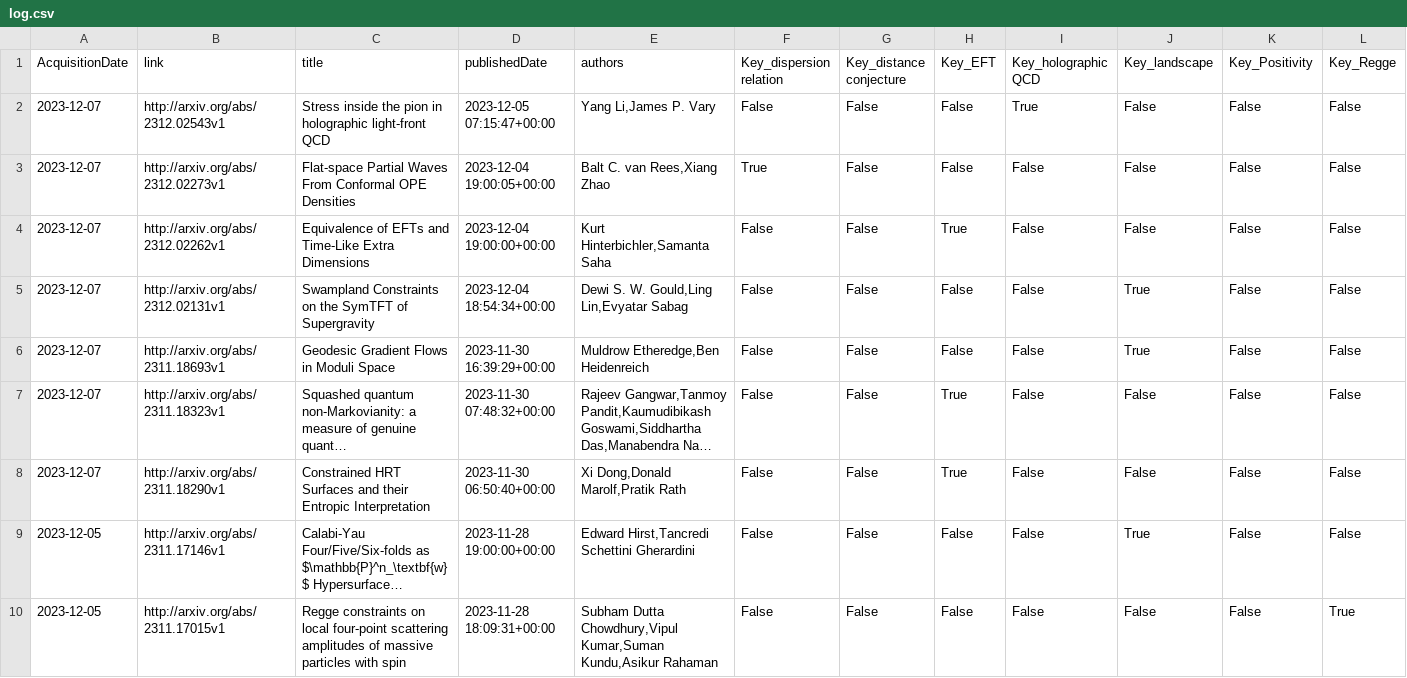
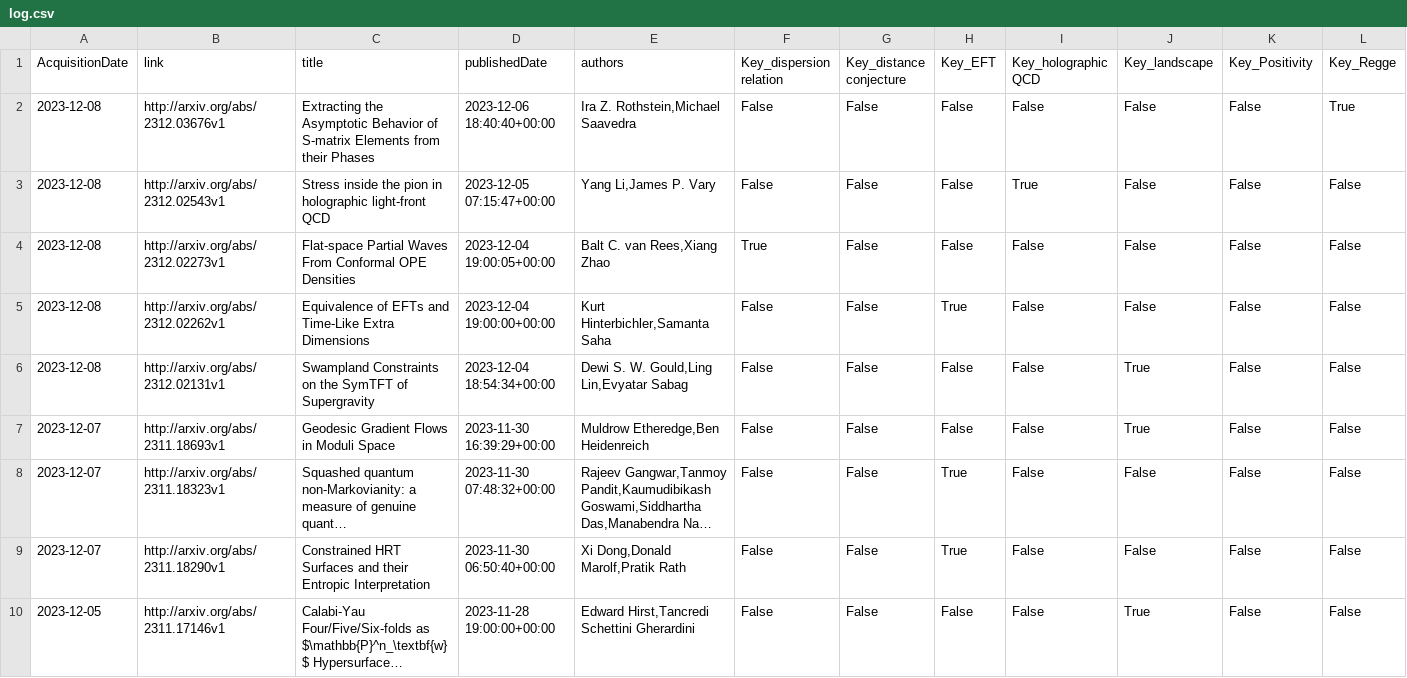
Before and after one commit to kikeda1102/arxiv-checker, a CSV file: log.csv, drawn as a sheet; only a part is shown; the shorter side is filled out with more unchanged rows; long unchanged cells end in …; addresses are those after the commit; rows hold the shown columns only; the diff names each change by its address in the sheet, - before the commit and + after, or states it on an @@ line.

Commit message:
Auto run by GitHub Actions

```diff
--- a/log.csv
+++ b/log.csv
+row 2: 2023-12-08 | http://arxiv.org/abs/2312.03676v1 | Extracting the Asymptotic Behavior of S-matrix Elements from their Phases | 2023-12-06 18:40:40+00:00 | Ira Z. Rothstein,Michael Saavedra | False | False | False | False | False | False | True
-A3:A6 (AcquisitionDate): 2023-12-07
+A3:A6 (AcquisitionDate): 2023-12-08
```
